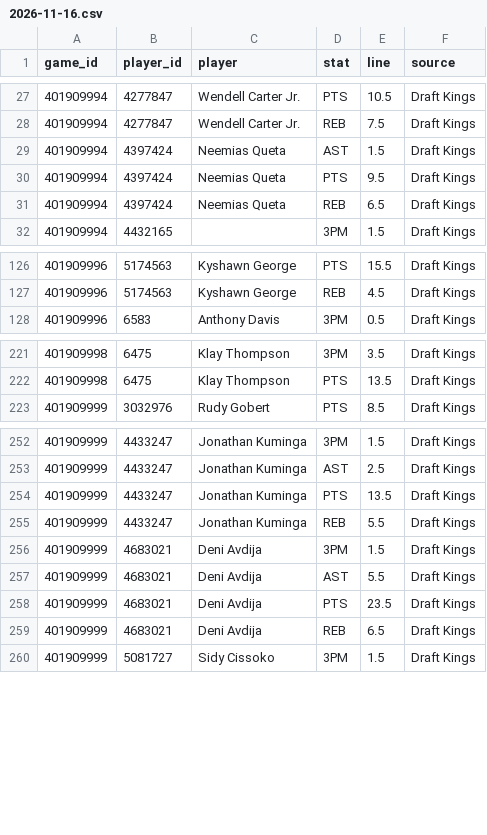
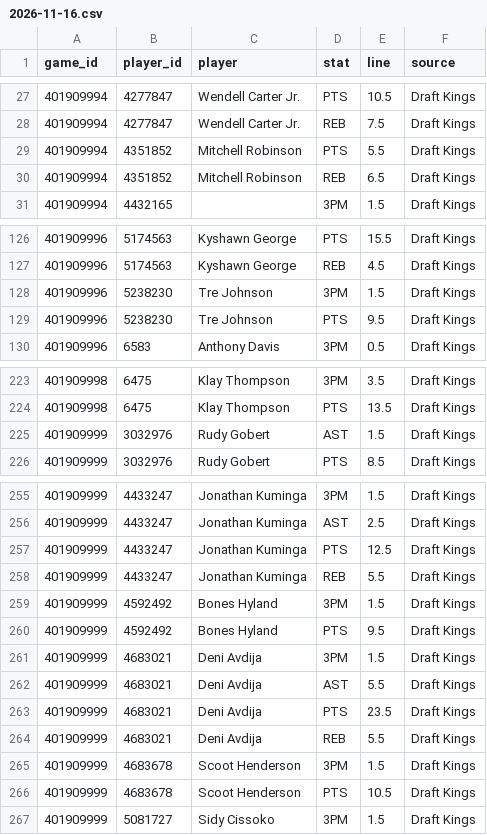
Before and after one commit to mason7park-debug/NBAprojections, a CSV file: data/props/2026-11-16.csv, drawn as a sheet; only a part is shown, gaps mark what is left out; the diff covers the shown part only.

```diff
--- a/data/props/2026-11-16.csv
+++ b/data/props/2026-11-16.csv
@@ -28,5 +28,4 @@ game_id,player_id,player,stat,line,source
 401909994,4277847,Wendell Carter Jr.,REB,7.5,Draft Kings
-401909994,4397424,Neemias Queta,AST,1.5,Draft Kings
-401909994,4397424,Neemias Queta,PTS,9.5,Draft Kings
-401909994,4397424,Neemias Queta,REB,6.5,Draft Kings
+401909994,4351852,Mitchell Robinson,PTS,5.5,Draft Kings
+401909994,4351852,Mitchell Robinson,REB,6.5,Draft Kings
 401909994,4432165,,3PM,1.5,Draft Kings
@@ -127,2 +127,4 @@ game_id,player_id,player,stat,line,source
 401909996,5174563,Kyshawn George,REB,4.5,Draft Kings
+401909996,5238230,Tre Johnson,3PM,1.5,Draft Kings
+401909996,5238230,Tre Johnson,PTS,9.5,Draft Kings
 401909996,6583,Anthony Davis,3PM,0.5,Draft Kings
@@ -222,2 +224,3 @@ game_id,player_id,player,stat,line,source
 401909998,6475,Klay Thompson,PTS,13.5,Draft Kings
+401909999,3032976,Rudy Gobert,AST,1.5,Draft Kings
 401909999,3032976,Rudy Gobert,PTS,8.5,Draft Kings
@@ -253,4 +256,6 @@ game_id,player_id,player,stat,line,source
 401909999,4433247,Jonathan Kuminga,AST,2.5,Draft Kings
-401909999,4433247,Jonathan Kuminga,PTS,13.5,Draft Kings
+401909999,4433247,Jonathan Kuminga,PTS,12.5,Draft Kings
 401909999,4433247,Jonathan Kuminga,REB,5.5,Draft Kings
+401909999,4592492,Bones Hyland,3PM,1.5,Draft Kings
+401909999,4592492,Bones Hyland,PTS,9.5,Draft Kings
 401909999,4683021,Deni Avdija,3PM,1.5,Draft Kings
@@ -258,3 +263,5 @@ game_id,player_id,player,stat,line,source
 401909999,4683021,Deni Avdija,PTS,23.5,Draft Kings
-401909999,4683021,Deni Avdija,REB,6.5,Draft Kings
+401909999,4683021,Deni Avdija,REB,5.5,Draft Kings
+401909999,4683678,Scoot Henderson,3PM,1.5,Draft Kings
+401909999,4683678,Scoot Henderson,PTS,10.5,Draft Kings
 401909999,5081727,Sidy Cissoko,3PM,1.5,Draft Kings
```
Also changed, not shown: 1 added row and 21 edited cells elsewhere in this file, data/gamepreds/2026-11-16.csv, data/injuries/2026-11-16.csv, 5 other files.
